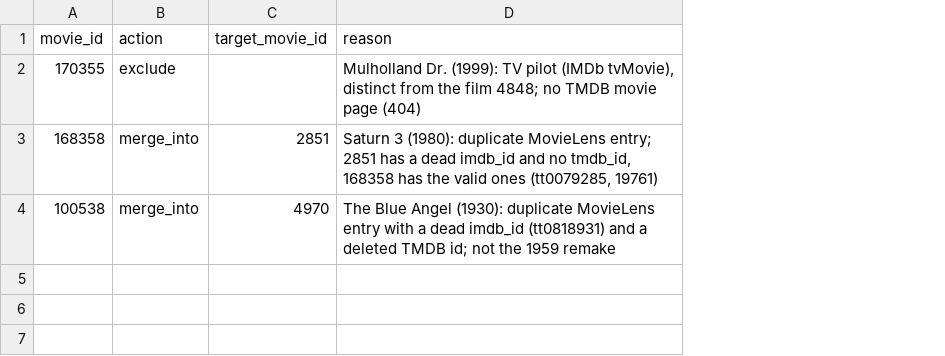
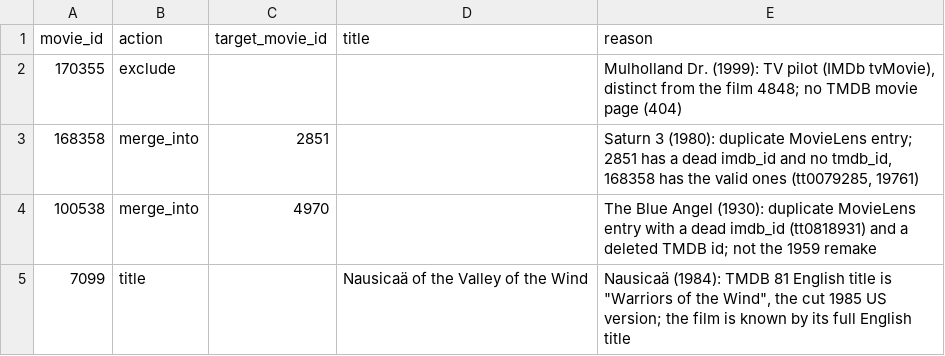
Before and after one commit to ThibaultR14/Recsys_movie, a CSV file: pipeline/manual_overrides.csv, drawn as a sheet; the diff names each change by its address in the sheet, - before the commit and + after, or states it on an @@ line.

```diff
--- a/pipeline/manual_overrides.csv
+++ b/pipeline/manual_overrides.csv
+column D (title), empty
+row 5: 7099 | title |  | Nausicaä of the Valley of the Wind | Nausicaä (1984): TMDB 81 English title is "Warriors of the Wind", the cut 1985 US version; the film is known by its full English title
```
Also changed, not shown: 8 other files.
